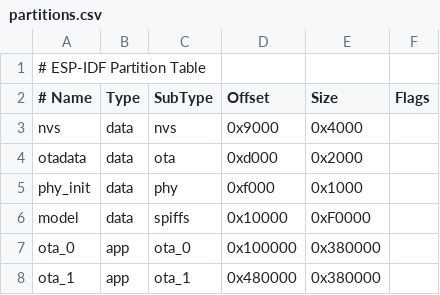
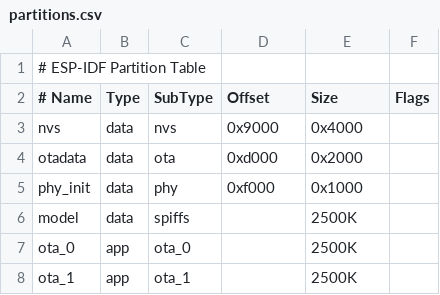
Before and after one commit to Kevincoooool/xiaozhi-esp32, a CSV file: partitions.csv, drawn as a sheet.

```diff
--- a/partitions.csv
+++ b/partitions.csv
@@ -5,4 +5,4 @@ otadata,  data, ota,     0xd000,    0x2000,
 phy_init, data, phy,     0xf000,    0x1000,
-model,    data, spiffs,  0x10000,   0xF0000,
-ota_0,    app,  ota_0,   0x100000,  0x380000,
-ota_1,    app,  ota_1,   0x480000,  0x380000,
+model,    data, spiffs,   ,   2500K,
+ota_0,    app,  ota_0,    ,  2500K,
+ota_1,    app,  ota_1,    ,  2500K,
```
Also changed, not shown: 13 other files.
